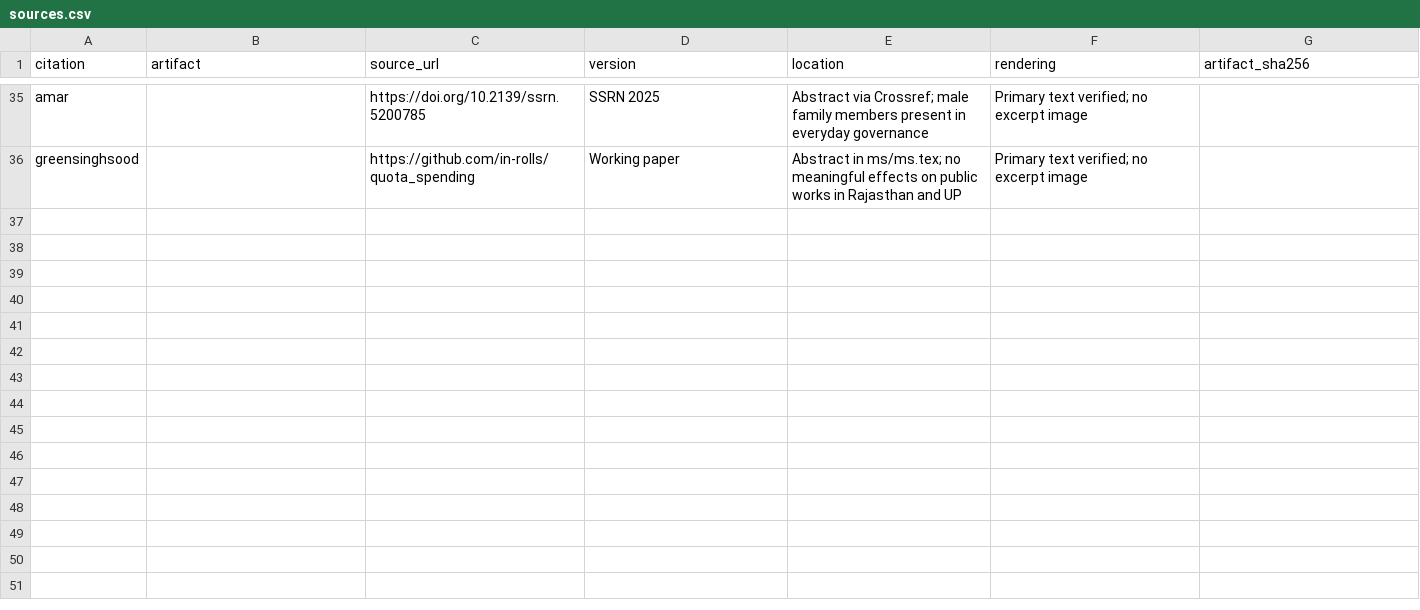
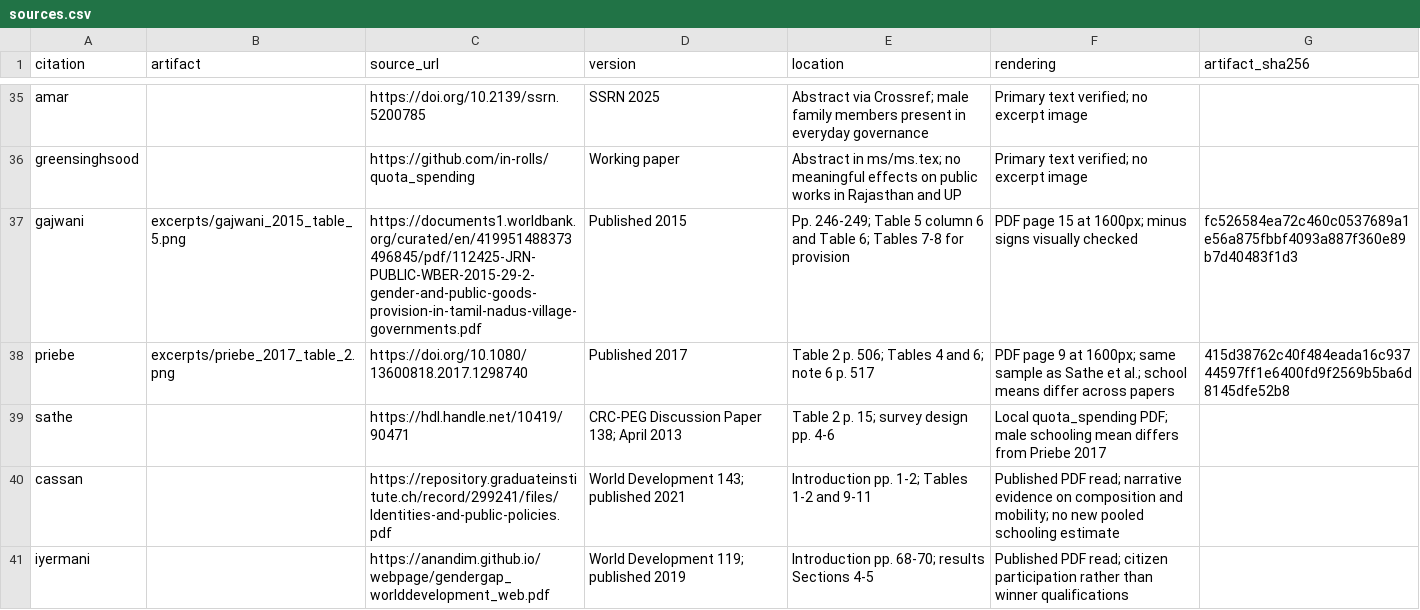
Before and after one commit to in-rolls/quota_elite_quality, a CSV file: evidence/sources.csv, drawn as a sheet; only a part is shown, gaps mark what is left out; the diff covers the shown part only; the diff names each change by its address in the sheet, - before the commit and + after, or states it on an @@ line.

Commit message:
Expand qualifications literature and clarify the paper's puzzle and contribution

```diff
--- a/evidence/sources.csv
+++ b/evidence/sources.csv
+row 37: gajwani | excerpts/gajwani_2015_table_5.png | https://documents1.worldbank.org/curated/en/419951488373496845/pdf/112425-JRN-PUBLIC-WBER-2015-29-2-gender-and-public-goods-provision-in-tamil-nadus-village-governments.pdf | Published 2015 | Pp. 246-249; Table 5 column 6 and Table 6; Tables 7-8 for provision | PDF page 15 at 1600px; minus signs visually checked | fc526584ea72c460c0537689a1e56a875fbbf4093a887f360e89b7d40483f1d3
+row 38: priebe | excerpts/priebe_2017_table_2.png | https://doi.org/10.1080/13600818.2017.1298740 | Published 2017 | Table 2 p. 506; Tables 4 and 6; note 6 p. 517 | PDF page 9 at 1600px; same sample as Sathe et al.; school means differ across papers | 415d38762c40f484eada16c93744597ff1e6400fd9f2569b5ba6d8145dfe52b8
+row 39: sathe |  | https://hdl.handle.net/10419/90471 | CRC-PEG Discussion Paper 138; April 2013 | Table 2 p. 15; survey design pp. 4-6 | Local quota_spending PDF; male schooling mean differs from Priebe 2017
+row 40: cassan |  | https://repository.graduateinstitute.ch/record/299241/files/Identities-and-public-policies.pdf | World Development 143; published 2021 | Introduction pp. 1-2; Tables 1-2 and 9-11 | Published PDF read; narrative evidence on composition and mobility; no new pooled schooling estimate
+row 41: iyermani |  | https://anandim.github.io/webpage/gendergap_worlddevelopment_web.pdf | World Development 119; published 2019 | Introduction pp. 68-70; results Sections 4-5 | Published PDF read; citizen participation rather than winner qualifications
```
Also changed, not shown: 5 added rows elsewhere in this file, evidence/claim_ledger.csv, 13 other files.
